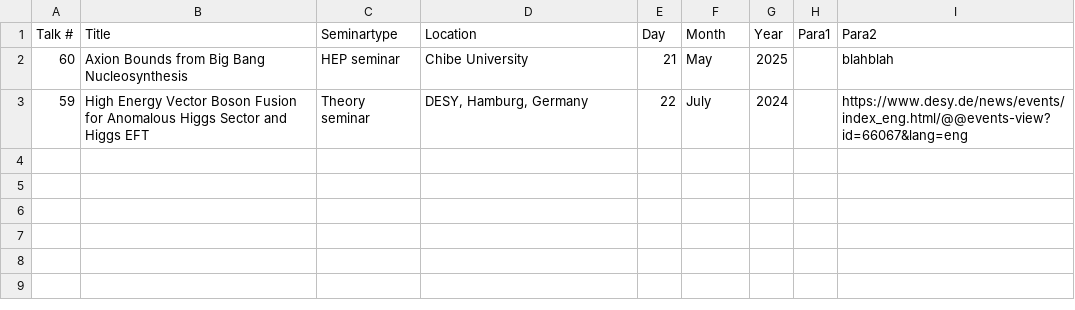
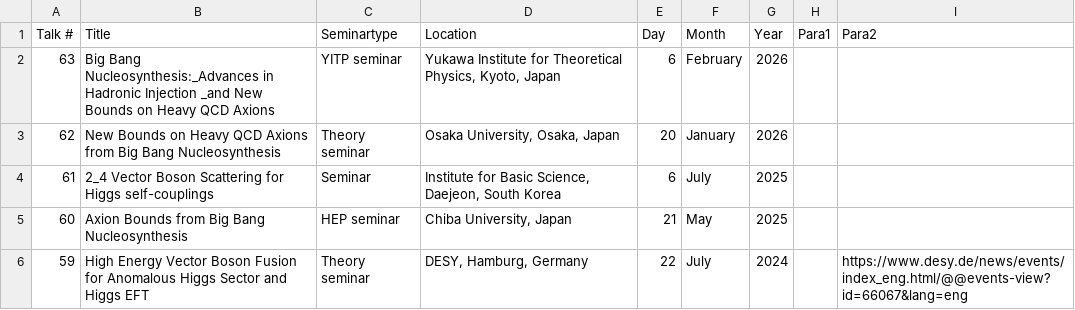
Before and after one commit to Kohsaku-Tobioka/Kohsaku-Tobioka.github.io, a CSV file: _talks/Seminar_Talk_list.csv, drawn as a sheet.

Commit message:
new talks

```diff
--- a/_talks/Seminar_Talk_list.csv
+++ b/_talks/Seminar_Talk_list.csv
@@ -1,3 +1,6 @@
 Talk #,Title,Seminartype,Location,Day,Month,Year,Para1,Para2
-60,Axion Bounds from Big Bang Nucleosynthesis,HEP seminar,Chibe University,21,May,2025,,blahblah
+63,Big Bang Nucleosynthesis:_Advances in Hadronic Injection _and New Bounds on Heavy QCD Axions ,YITP seminar,"Yukawa Institute for Theoretical Physics, Kyoto, Japan",6,February,2026,,
+62,New Bounds on Heavy QCD Axions from Big Bang Nucleosynthesis,Theory seminar,"Osaka University, Osaka, Japan",20,January,2026,,
+61,2_4 Vector Boson Scattering for Higgs self-couplings,Seminar," Institute for Basic Science, Daejeon, South Korea",6,July,2025,,
+60,Axion Bounds from Big Bang Nucleosynthesis,HEP seminar,"Chiba University, Japan",21,May,2025,,
 59,High Energy Vector Boson Fusion for Anomalous Higgs Sector and Higgs EFT,Theory seminar,"DESY, Hamburg, Germany",22,July,2024,,https://www.desy.de/news/events/index_eng.html/@@events-view?id=66067&lang=eng
```
Also changed, not shown: _talks/Conf_Talk_list.csv, 6 other files.
